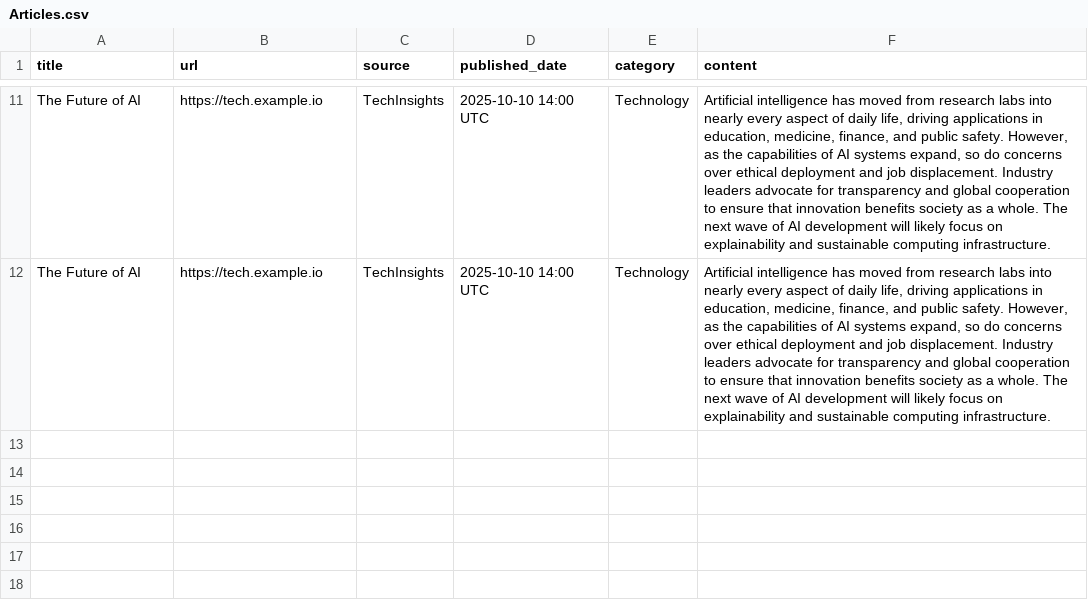
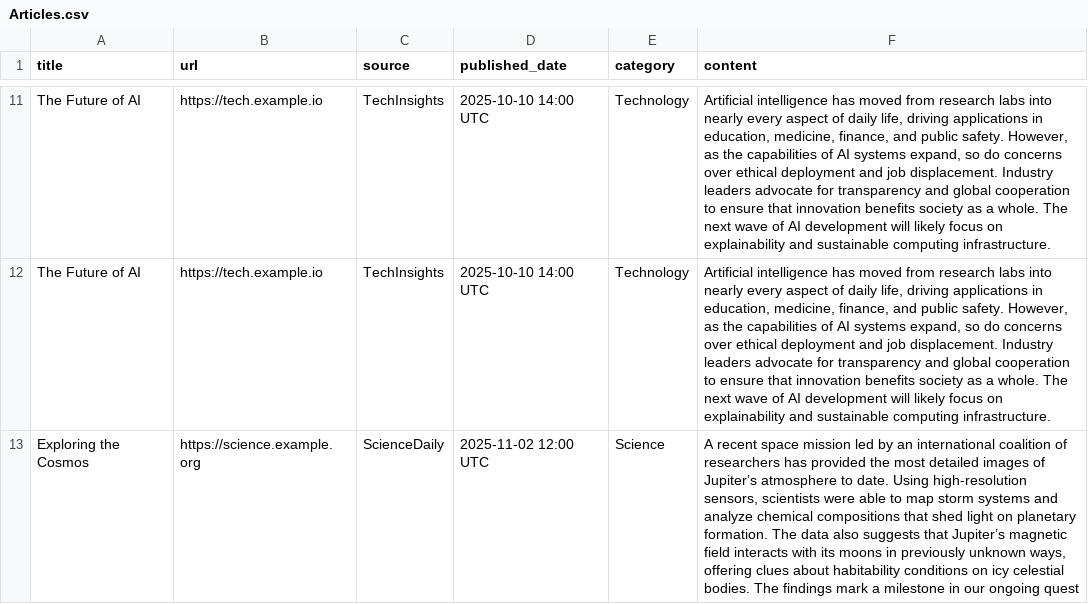
Before and after one commit to miriambenouaghrem/test_rep, a CSV file: Articles.csv, drawn as a sheet; only a part is shown, gaps mark what is left out; the diff names each change by its address in the sheet, - before the commit and + after, or states it on an @@ line.

Commit message:
Update Articles.csv

```diff
--- a/Articles.csv
+++ b/Articles.csv
+row 13: Exploring the Cosmos | https://science.example.org | ScienceDaily | 2025-11-02 12:00 UTC | Science | A recent space mission led by an international coalition of researchers has provided the most detailed images of Jupiter’s atmosphere to date. Using high-resolution sensors, scientists were able to map storm systems and analyze chemical compositions that shed light on planetary formation. The data also suggests that Jupiter’s magnetic field interacts with its moons in previously unknown ways, offering clues about habitability conditions on icy celestial bodies. The findings mark a milestone in our ongoing quest
```
